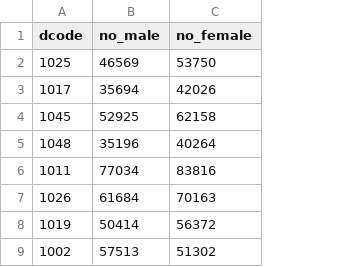
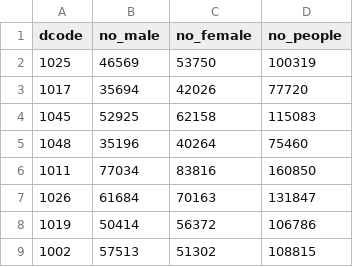
Before and after one commit to sakaratsooksang/arphohub, a CSV file: att.csv, drawn as a sheet; only a part is shown; the diff names each change by its address in the sheet, - before the commit and + after, or states it on an @@ line.

Commit message:
Add files via upload

```diff
--- a/att.csv
+++ b/att.csv
+column D (no_people), rows 2-9: 100319 | 77720 | 115083 | 75460 | 160850 | 131847 | 106786 | 108815
```
